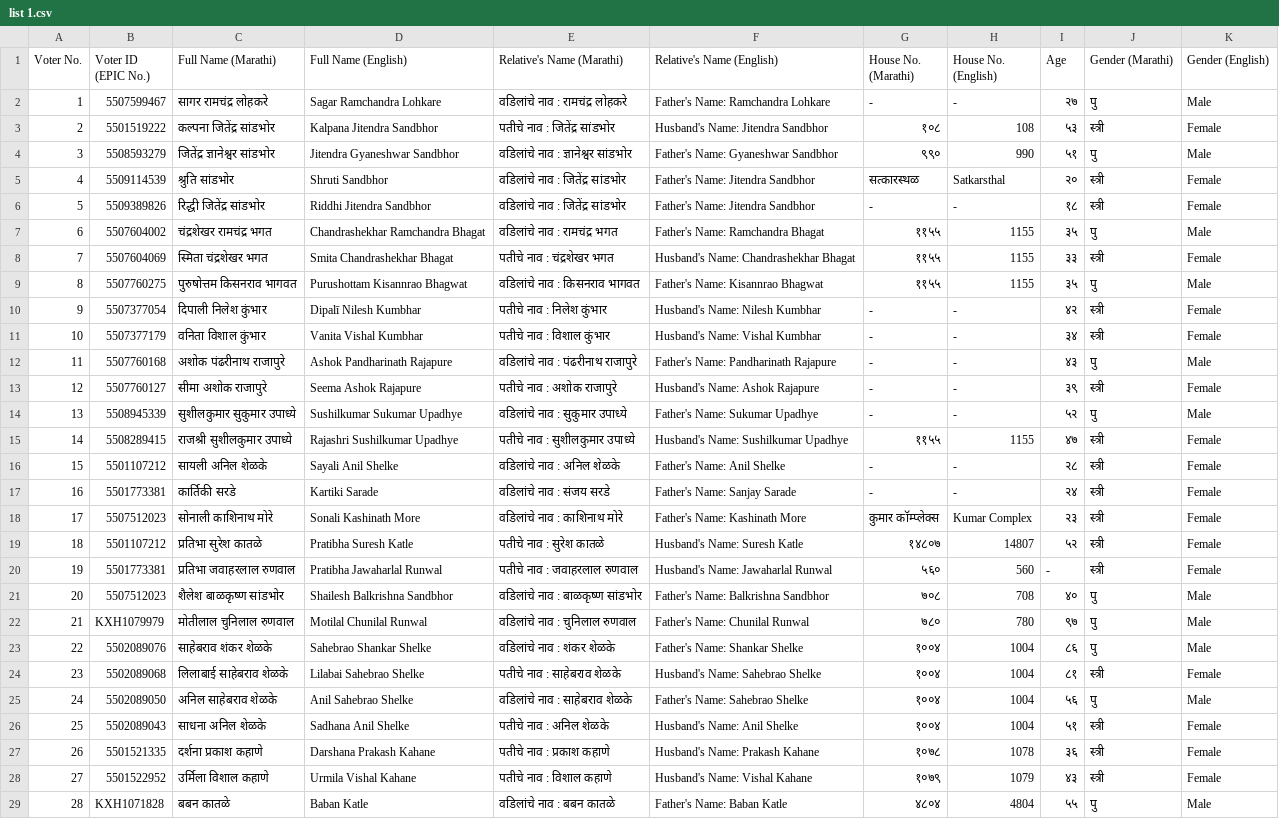
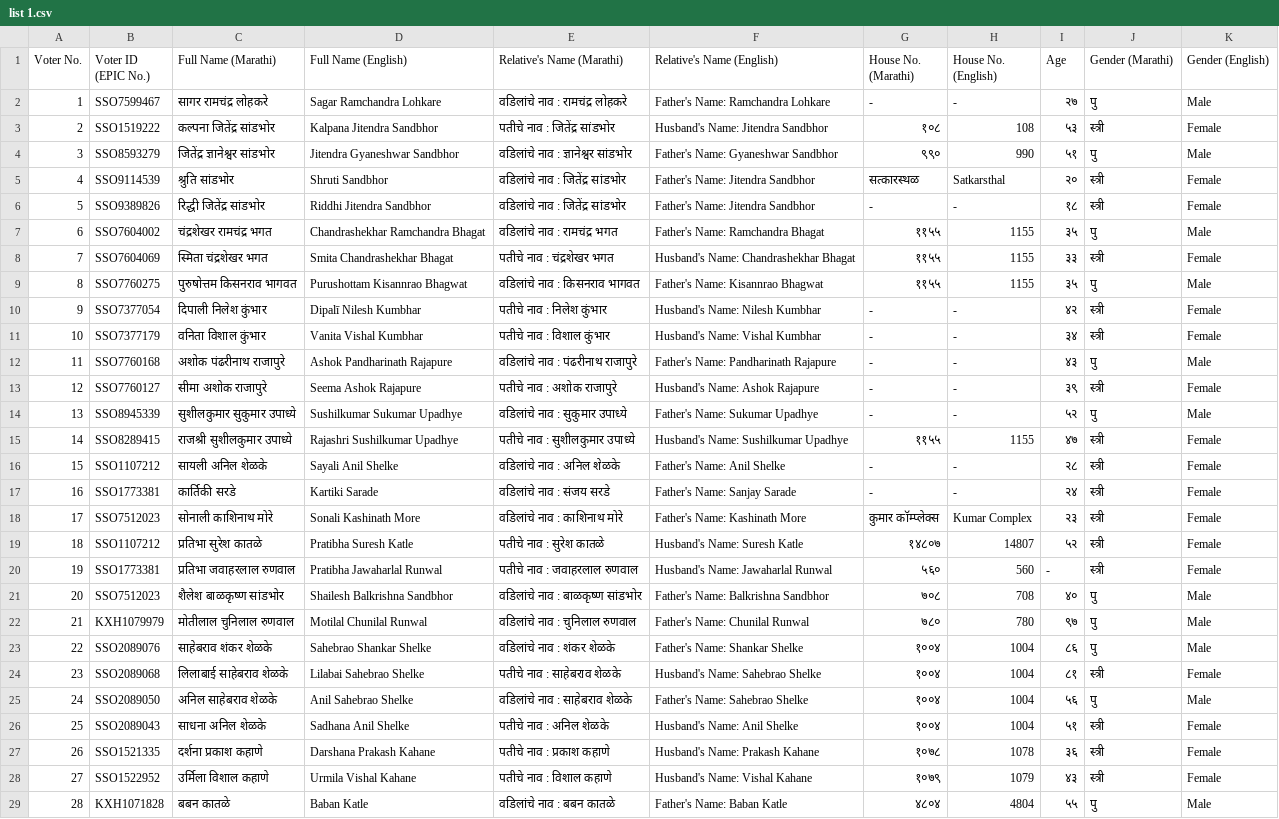
Before and after one commit to riteshsandbhor/riteshsandbhor, a CSV file: voter-list-app/list 1.csv, drawn as a sheet; only a part is shown; the diff covers the shown part only; the diff names each change by its address in the sheet, - before the commit and + after, or states it on an @@ line.

Commit message:
list 1 donje

```diff
--- a/voter-list-app/list 1.csv
+++ b/voter-list-app/list 1.csv
-B2 (Voter ID (EPIC No.)): 5507599467
+B2 (Voter ID (EPIC No.)): SSO7599467
-B3 (Voter ID (EPIC No.)): 5501519222
+B3 (Voter ID (EPIC No.)): SSO1519222
-B4 (Voter ID (EPIC No.)): 5508593279
+B4 (Voter ID (EPIC No.)): SSO8593279
-B5 (Voter ID (EPIC No.)): 5509114539
+B5 (Voter ID (EPIC No.)): SSO9114539
-B6 (Voter ID (EPIC No.)): 5509389826
+B6 (Voter ID (EPIC No.)): SSO9389826
-B7 (Voter ID (EPIC No.)): 5507604002
+B7 (Voter ID (EPIC No.)): SSO7604002
-B8 (Voter ID (EPIC No.)): 5507604069
+B8 (Voter ID (EPIC No.)): SSO7604069
-B9 (Voter ID (EPIC No.)): 5507760275
+B9 (Voter ID (EPIC No.)): SSO7760275
-B10 (Voter ID (EPIC No.)): 5507377054
+B10 (Voter ID (EPIC No.)): SSO7377054
-B11 (Voter ID (EPIC No.)): 5507377179
+B11 (Voter ID (EPIC No.)): SSO7377179
-B12 (Voter ID (EPIC No.)): 5507760168
+B12 (Voter ID (EPIC No.)): SSO7760168
-B13 (Voter ID (EPIC No.)): 5507760127
+B13 (Voter ID (EPIC No.)): SSO7760127
-B14 (Voter ID (EPIC No.)): 5508945339
+B14 (Voter ID (EPIC No.)): SSO8945339
-B15 (Voter ID (EPIC No.)): 5508289415
+B15 (Voter ID (EPIC No.)): SSO8289415
-B16 (Voter ID (EPIC No.)): 5501107212
+B16 (Voter ID (EPIC No.)): SSO1107212
-B17 (Voter ID (EPIC No.)): 5501773381
+B17 (Voter ID (EPIC No.)): SSO1773381
-B18 (Voter ID (EPIC No.)): 5507512023
+B18 (Voter ID (EPIC No.)): SSO7512023
-B19 (Voter ID (EPIC No.)): 5501107212
+B19 (Voter ID (EPIC No.)): SSO1107212
-B20 (Voter ID (EPIC No.)): 5501773381
+B20 (Voter ID (EPIC No.)): SSO1773381
-B21 (Voter ID (EPIC No.)): 5507512023
+B21 (Voter ID (EPIC No.)): SSO7512023
-B23 (Voter ID (EPIC No.)): 5502089076
+B23 (Voter ID (EPIC No.)): SSO2089076
-B24 (Voter ID (EPIC No.)): 5502089068
+B24 (Voter ID (EPIC No.)): SSO2089068
-B25 (Voter ID (EPIC No.)): 5502089050
+B25 (Voter ID (EPIC No.)): SSO2089050
-B26 (Voter ID (EPIC No.)): 5502089043
+B26 (Voter ID (EPIC No.)): SSO2089043
-B27 (Voter ID (EPIC No.)): 5501521335
+B27 (Voter ID (EPIC No.)): SSO1521335
-B28 (Voter ID (EPIC No.)): 5501522952
+B28 (Voter ID (EPIC No.)): SSO1522952
```
Also changed, not shown: 3 edited cells elsewhere in this file, 16 other files.
